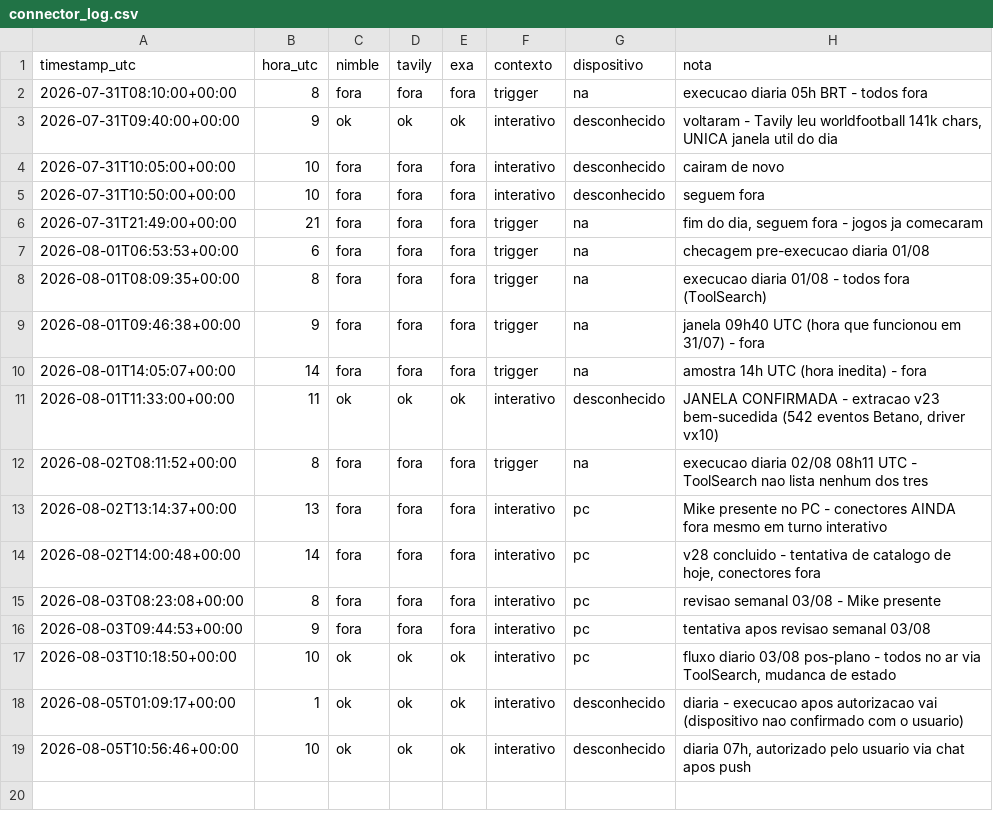
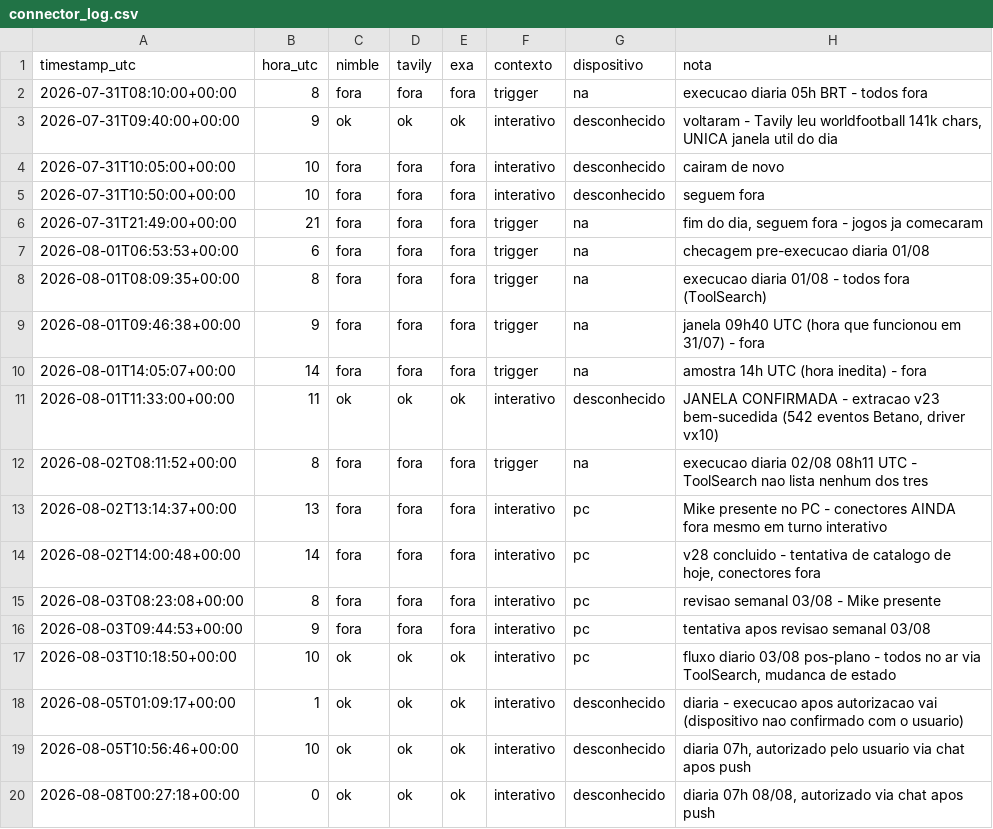
Before and after one commit to mikesorte/mikesorte, a CSV file: data/connector_log.csv, drawn as a sheet; the diff names each change by its address in the sheet, - before the commit and + after, or states it on an @@ line.

```diff
--- a/data/connector_log.csv
+++ b/data/connector_log.csv
+row 20: 2026-08-08T00:27:18+00:00 | 0 | ok | ok | ok | interativo | desconhecido | diaria 07h 08/08, autorizado via chat apos push
```
Also changed, not shown: 2 other files.
